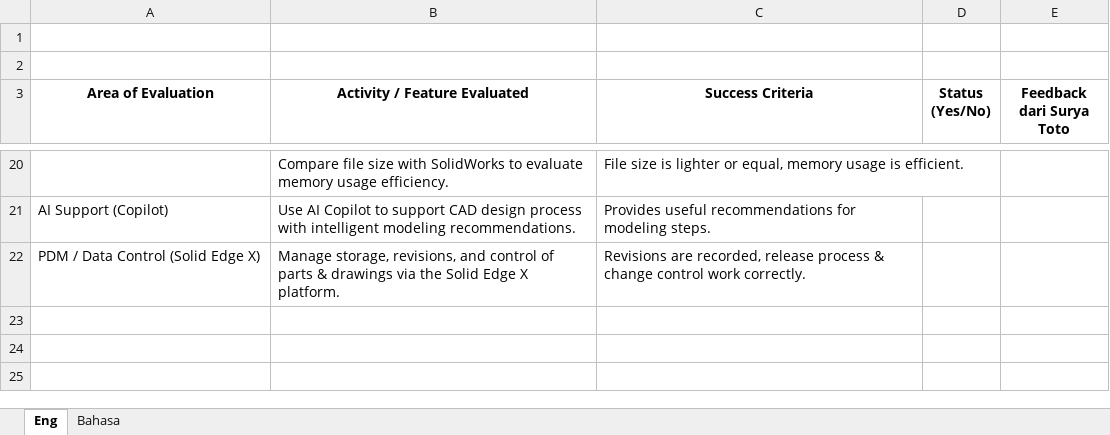
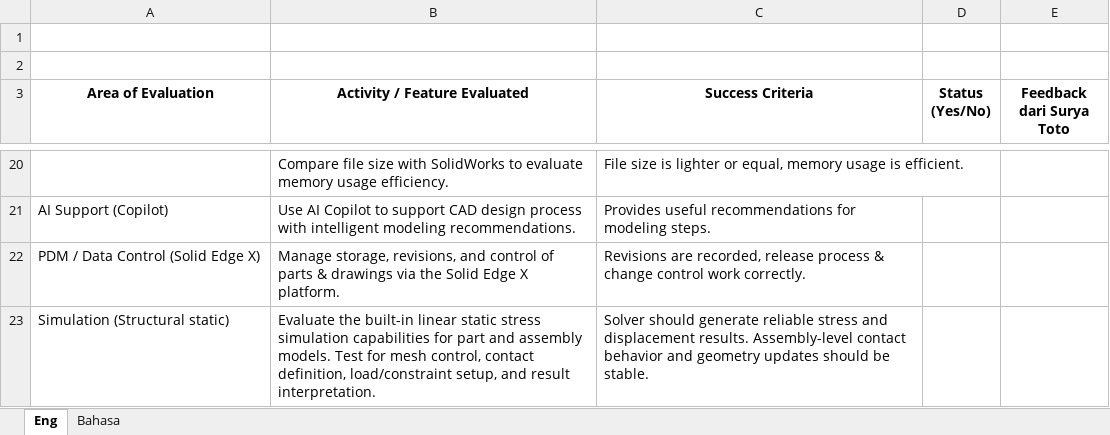
Before and after one commit to ZachyLee/Solid-Edge-Success-Criteria, an Excel workbook: backend/uploads/SE_Success_Criteria_Checklist_Eng_Bahasa.xlsx, sheet Eng, drawn as a sheet; only a part is shown, gaps mark what is left out; values as stored, in another font and other column widths than the file's, no borders; charts and pictures not drawn; the diff names each change by its address in the sheet, - before the commit and + after, or states it on an @@ line.

```diff
--- a/backend/uploads/SE_Success_Criteria_Checklist_Eng_Bahasa.xlsx (sheet Eng)
+++ b/backend/uploads/SE_Success_Criteria_Checklist_Eng_Bahasa.xlsx (sheet Eng)
+row 23: Simulation (Structural static) | Evaluate the built-in linear static stress simulation capabilities for part and assembly models. Test for mesh control, contact definition, load/constraint setup, and result interpretation. | Solver should generate reliable stress and displacement results. Assembly-level contact behavior and geometry updates should be stable.
```
Also changed, not shown: sheet Bahasa.
